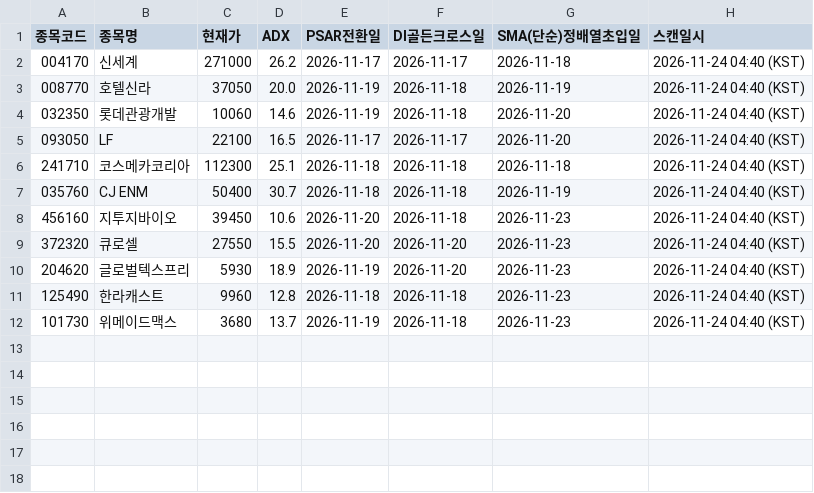
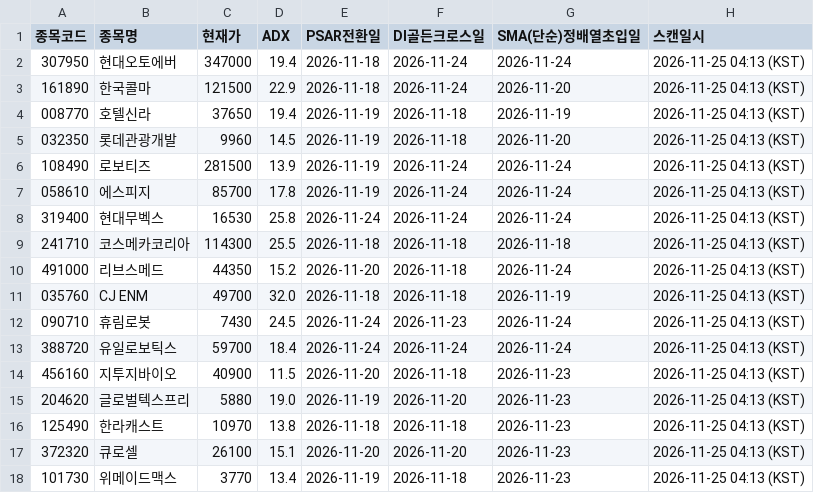
Before and after one commit to CSKIM12/DMI_PSAR_MA_signal, a CSV file: results/latest_signals.csv, drawn as a sheet.

```diff
--- a/results/latest_signals.csv
+++ b/results/latest_signals.csv
@@ -1,12 +1,18 @@
 종목코드,종목명,현재가,ADX,PSAR전환일,DI골든크로스일,SMA(단순)정배열초입일,스캔일시
-004170,신세계,271000,26.2,2026-11-17,2026-11-17,2026-11-18,2026-11-24 04:40 (KST)
-008770,호텔신라,37050,20.0,2026-11-19,2026-11-18,2026-11-19,2026-11-24 04:40 (KST)
-032350,롯데관광개발,10060,14.6,2026-11-19,2026-11-18,2026-11-20,2026-11-24 04:40 (KST)
-093050,LF,22100,16.5,2026-11-17,2026-11-17,2026-11-20,2026-11-24 04:40 (KST)
-241710,코스메카코리아,112300,25.1,2026-11-18,2026-11-18,2026-11-18,2026-11-24 04:40 (KST)
-035760,CJ ENM,50400,30.7,2026-11-18,2026-11-18,2026-11-19,2026-11-24 04:40 (KST)
-456160,지투지바이오,39450,10.6,2026-11-20,2026-11-18,2026-11-23,2026-11-24 04:40 (KST)
-372320,큐로셀,27550,15.5,2026-11-20,2026-11-20,2026-11-23,2026-11-24 04:40 (KST)
-204620,글로벌텍스프리,5930,18.9,2026-11-19,2026-11-20,2026-11-23,2026-11-24 04:40 (KST)
-125490,한라캐스트,9960,12.8,2026-11-18,2026-11-18,2026-11-23,2026-11-24 04:40 (KST)
-101730,위메이드맥스,3680,13.7,2026-11-19,2026-11-18,2026-11-23,2026-11-24 04:40 (KST)
+307950,현대오토에버,347000,19.4,2026-11-18,2026-11-24,2026-11-24,2026-11-25 04:13 (KST)
+161890,한국콜마,121500,22.9,2026-11-18,2026-11-24,2026-11-20,2026-11-25 04:13 (KST)
+008770,호텔신라,37650,19.4,2026-11-19,2026-11-18,2026-11-19,2026-11-25 04:13 (KST)
+032350,롯데관광개발,9960,14.5,2026-11-19,2026-11-18,2026-11-20,2026-11-25 04:13 (KST)
+108490,로보티즈,281500,13.9,2026-11-19,2026-11-24,2026-11-24,2026-11-25 04:13 (KST)
+058610,에스피지,85700,17.8,2026-11-19,2026-11-24,2026-11-24,2026-11-25 04:13 (KST)
+319400,현대무벡스,16530,25.8,2026-11-24,2026-11-24,2026-11-24,2026-11-25 04:13 (KST)
+241710,코스메카코리아,114300,25.5,2026-11-18,2026-11-18,2026-11-18,2026-11-25 04:13 (KST)
+491000,리브스메드,44350,15.2,2026-11-20,2026-11-18,2026-11-24,2026-11-25 04:13 (KST)
+035760,CJ ENM,49700,32.0,2026-11-18,2026-11-18,2026-11-19,2026-11-25 04:13 (KST)
+090710,휴림로봇,7430,24.5,2026-11-24,2026-11-23,2026-11-24,2026-11-25 04:13 (KST)
+388720,유일로보틱스,59700,18.4,2026-11-24,2026-11-24,2026-11-24,2026-11-25 04:13 (KST)
+456160,지투지바이오,40900,11.5,2026-11-20,2026-11-18,2026-11-23,2026-11-25 04:13 (KST)
+204620,글로벌텍스프리,5880,19.0,2026-11-19,2026-11-20,2026-11-23,2026-11-25 04:13 (KST)
+125490,한라캐스트,10970,13.8,2026-11-18,2026-11-18,2026-11-23,2026-11-25 04:13 (KST)
+372320,큐로셀,26100,15.1,2026-11-20,2026-11-20,2026-11-23,2026-11-25 04:13 (KST)
+101730,위메이드맥스,3770,13.4,2026-11-19,2026-11-18,2026-11-23,2026-11-25 04:13 (KST)
```
Also changed, not shown: 1 other file.
